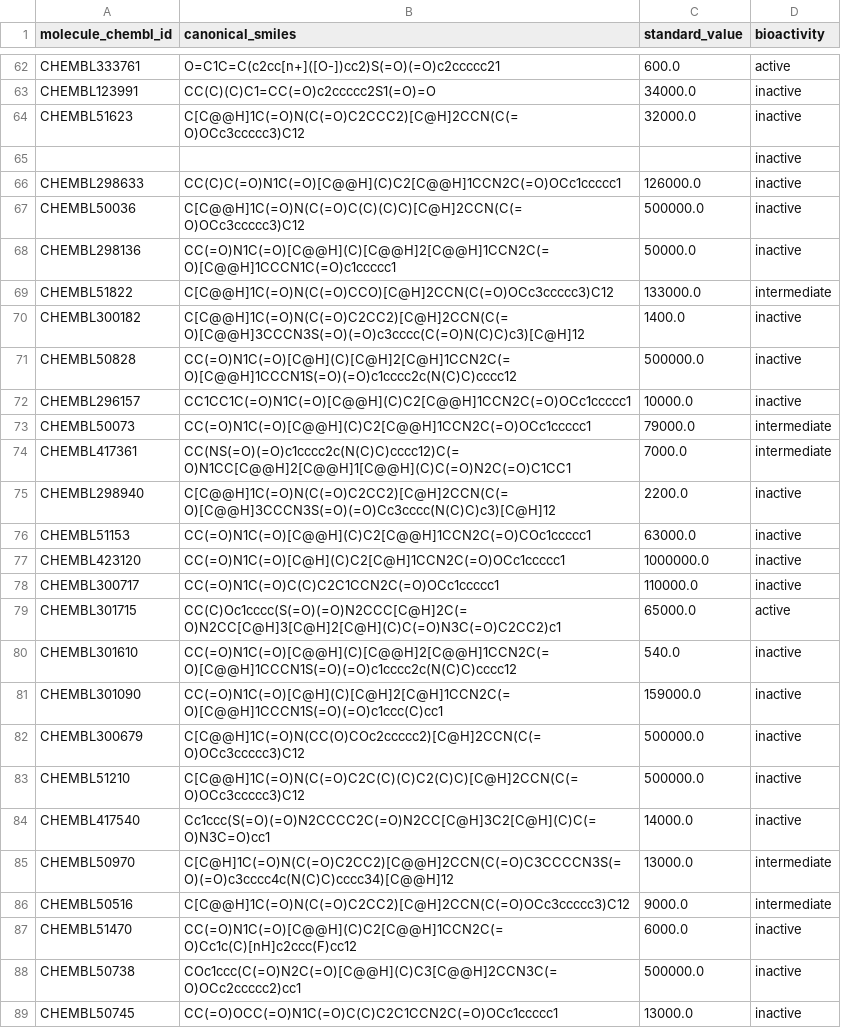
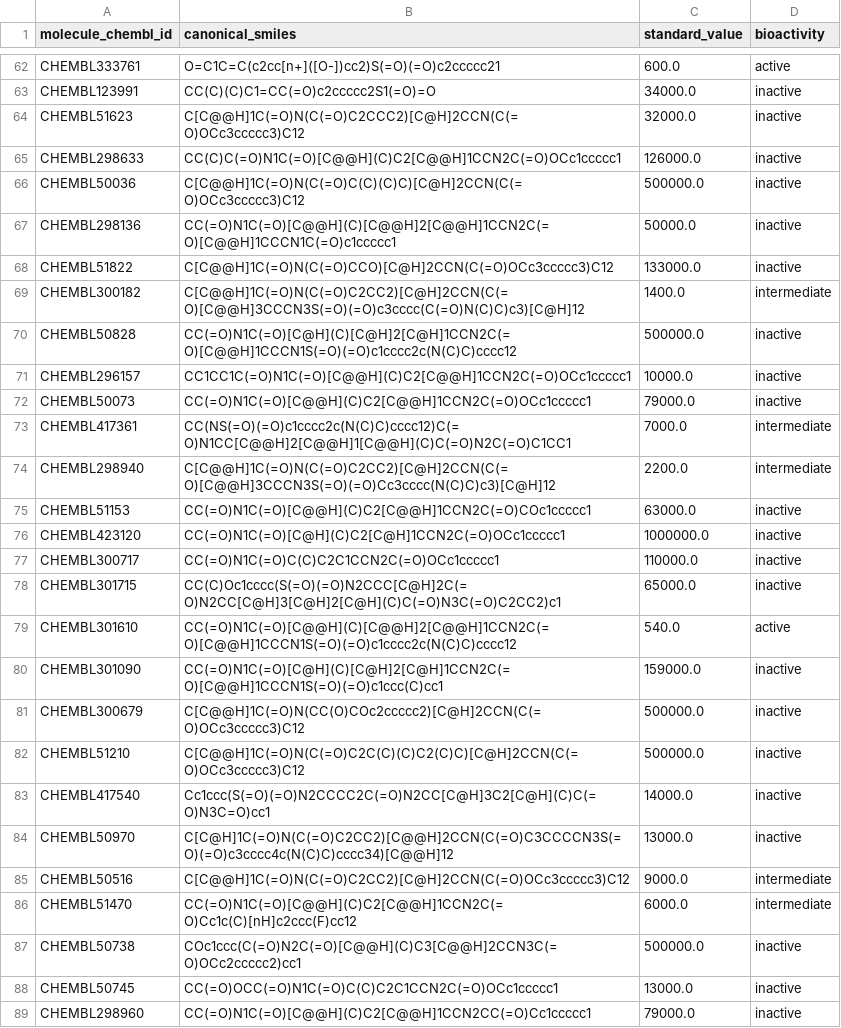
Before and after one commit to AnVales/Drug-discovery, a CSV file: genital_herpes_03_bioactivity_data_curated.csv, drawn as a sheet; only a part is shown, gaps mark what is left out; the shorter side is filled out with more unchanged rows; the diff covers the shown part only.

```diff
--- a/genital_herpes_03_bioactivity_data_curated.csv
+++ b/genital_herpes_03_bioactivity_data_curated.csv
@@ -64,3 +64,2 @@ CHEMBL123991,CC(C)(C)C1=CC(=O)c2ccccc2S1(=O)=O,34000.0,inactive
 CHEMBL51623,C[C@@H]1C(=O)N(C(=O)C2CCC2)[C@H]2CCN(C(=O)OCc3ccccc3)C12,32000.0,inactive
-,,,inactive
 CHEMBL298633,CC(C)C(=O)N1C(=O)[C@@H](C)C2[C@@H]1CCN2C(=O)OCc1ccccc1,126000.0,inactive
@@ -68,9 +67,9 @@ CHEMBL50036,C[C@@H]1C(=O)N(C(=O)C(C)(C)C)[C@H]2CCN(C(=O)OCc3ccccc3)C12,500000.0,
 CHEMBL298136,CC(=O)N1C(=O)[C@@H](C)[C@@H]2[C@@H]1CCN2C(=O)[C@@H]1CCCN1C(=O)c1ccccc1,50000.0,inactive
-CHEMBL51822,C[C@@H]1C(=O)N(C(=O)CCO)[C@H]2CCN(C(=O)OCc3ccccc3)C12,133000.0,intermediate
-CHEMBL300182,C[C@@H]1C(=O)N(C(=O)C2CC2)[C@H]2CCN(C(=O)[C@@H]3CCCN3S(=O)(=O)c3cccc(C(=O)N(C)C)c3)[C@H]12,1400.0,inactive
+CHEMBL51822,C[C@@H]1C(=O)N(C(=O)CCO)[C@H]2CCN(C(=O)OCc3ccccc3)C12,133000.0,inactive
+CHEMBL300182,C[C@@H]1C(=O)N(C(=O)C2CC2)[C@H]2CCN(C(=O)[C@@H]3CCCN3S(=O)(=O)c3cccc(C(=O)N(C)C)c3)[C@H]12,1400.0,intermediate
 CHEMBL50828,CC(=O)N1C(=O)[C@H](C)[C@H]2[C@H]1CCN2C(=O)[C@@H]1CCCN1S(=O)(=O)c1cccc2c(N(C)C)cccc12,500000.0,inactive
 CHEMBL296157,CC1CC1C(=O)N1C(=O)[C@@H](C)C2[C@@H]1CCN2C(=O)OCc1ccccc1,10000.0,inactive
-CHEMBL50073,CC(=O)N1C(=O)[C@@H](C)C2[C@@H]1CCN2C(=O)OCc1ccccc1,79000.0,intermediate
+CHEMBL50073,CC(=O)N1C(=O)[C@@H](C)C2[C@@H]1CCN2C(=O)OCc1ccccc1,79000.0,inactive
 CHEMBL417361,CC(NS(=O)(=O)c1cccc2c(N(C)C)cccc12)C(=O)N1CC[C@@H]2[C@@H]1[C@@H](C)C(=O)N2C(=O)C1CC1,7000.0,intermediate
-CHEMBL298940,C[C@@H]1C(=O)N(C(=O)C2CC2)[C@H]2CCN(C(=O)[C@@H]3CCCN3S(=O)(=O)Cc3cccc(N(C)C)c3)[C@H]12,2200.0,inactive
+CHEMBL298940,C[C@@H]1C(=O)N(C(=O)C2CC2)[C@H]2CCN(C(=O)[C@@H]3CCCN3S(=O)(=O)Cc3cccc(N(C)C)c3)[C@H]12,2200.0,intermediate
 CHEMBL51153,CC(=O)N1C(=O)[C@@H](C)C2[C@@H]1CCN2C(=O)COc1ccccc1,63000.0,inactive
@@ -78,4 +77,4 @@ CHEMBL423120,CC(=O)N1C(=O)[C@H](C)C2[C@H]1CCN2C(=O)OCc1ccccc1,1000000.0,inactive
 CHEMBL300717,CC(=O)N1C(=O)C(C)C2C1CCN2C(=O)OCc1ccccc1,110000.0,inactive
-CHEMBL301715,CC(C)Oc1cccc(S(=O)(=O)N2CCC[C@H]2C(=O)N2CC[C@H]3[C@H]2[C@H](C)C(=O)N3C(=O)C2CC2)c1,65000.0,active
-CHEMBL301610,CC(=O)N1C(=O)[C@@H](C)[C@@H]2[C@@H]1CCN2C(=O)[C@@H]1CCCN1S(=O)(=O)c1cccc2c(N(C)C)cccc12,540.0,inactive
+CHEMBL301715,CC(C)Oc1cccc(S(=O)(=O)N2CCC[C@H]2C(=O)N2CC[C@H]3[C@H]2[C@H](C)C(=O)N3C(=O)C2CC2)c1,65000.0,inactive
+CHEMBL301610,CC(=O)N1C(=O)[C@@H](C)[C@@H]2[C@@H]1CCN2C(=O)[C@@H]1CCCN1S(=O)(=O)c1cccc2c(N(C)C)cccc12,540.0,active
 CHEMBL301090,CC(=O)N1C(=O)[C@H](C)[C@H]2[C@H]1CCN2C(=O)[C@@H]1CCCN1S(=O)(=O)c1ccc(C)cc1,159000.0,inactive
@@ -84,5 +83,5 @@ CHEMBL51210,C[C@@H]1C(=O)N(C(=O)C2C(C)(C)C2(C)C)[C@H]2CCN(C(=O)OCc3ccccc3)C12,50
 CHEMBL417540,Cc1ccc(S(=O)(=O)N2CCCC2C(=O)N2CC[C@H]3C2[C@H](C)C(=O)N3C=O)cc1,14000.0,inactive
-CHEMBL50970,C[C@H]1C(=O)N(C(=O)C2CC2)[C@@H]2CCN(C(=O)C3CCCCN3S(=O)(=O)c3cccc4c(N(C)C)cccc34)[C@@H]12,13000.0,intermediate
+CHEMBL50970,C[C@H]1C(=O)N(C(=O)C2CC2)[C@@H]2CCN(C(=O)C3CCCCN3S(=O)(=O)c3cccc4c(N(C)C)cccc34)[C@@H]12,13000.0,inactive
 CHEMBL50516,C[C@@H]1C(=O)N(C(=O)C2CC2)[C@H]2CCN(C(=O)OCc3ccccc3)C12,9000.0,intermediate
-CHEMBL51470,CC(=O)N1C(=O)[C@@H](C)C2[C@@H]1CCN2C(=O)Cc1c(C)[nH]c2ccc(F)cc12,6000.0,inactive
+CHEMBL51470,CC(=O)N1C(=O)[C@@H](C)C2[C@@H]1CCN2C(=O)Cc1c(C)[nH]c2ccc(F)cc12,6000.0,intermediate
 CHEMBL50738,COc1ccc(C(=O)N2C(=O)[C@@H](C)C3[C@@H]2CCN3C(=O)OCc2ccccc2)cc1,500000.0,inactive
```
Also changed, not shown: 3 added rows, 2 removed rows and 56 edited cells elsewhere in this file, 1 other file.
